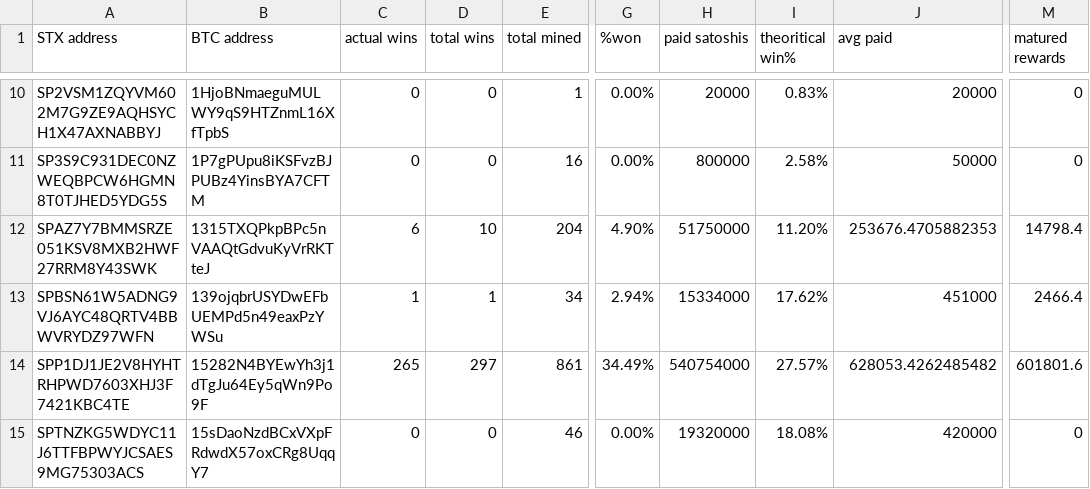
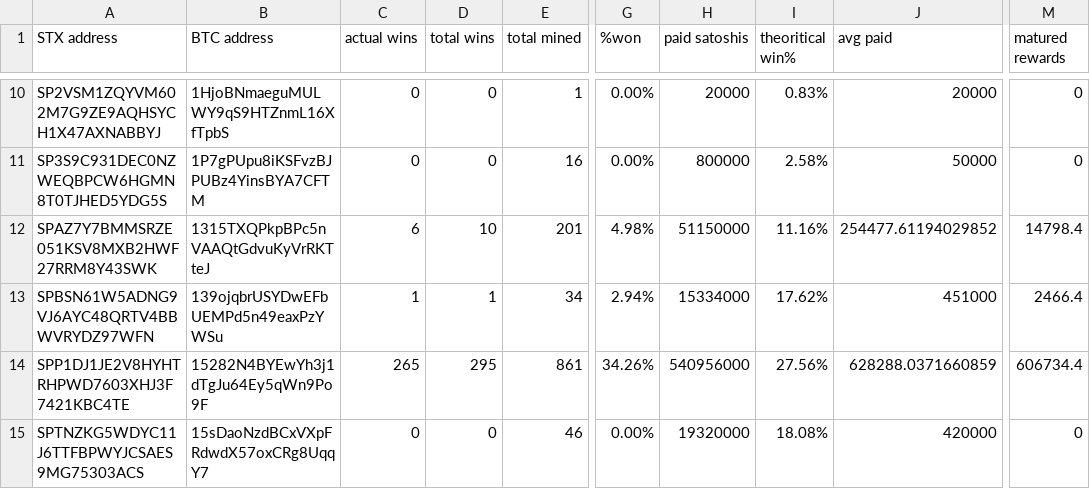
Before and after one commit to friedger/pub-stacks-dump, a CSV file: stacks-dump.csv, drawn as a sheet; only a part is shown, gaps mark what is left out; the diff covers the shown part only; the diff names each change by its address in the sheet, - before the commit and + after, or states it on an @@ line.

```diff
--- a/stacks-dump.csv
+++ b/stacks-dump.csv
-E12 (total mined): 204
+E12 (total mined): 201
-G12 (%won): 4.90%
+G12 (%won): 4.98%
-H12 (paid satoshis): 51750000
+H12 (paid satoshis): 51150000
-I12 (theoritical win%): 11.20%
+I12 (theoritical win%): 11.16%
-J12 (avg paid): 253676.4705882353
+J12 (avg paid): 254477.61194029852
-D14 (total wins): 297
+D14 (total wins): 295
-G14 (%won): 34.49%
+G14 (%won): 34.26%
-H14 (paid satoshis): 540754000
+H14 (paid satoshis): 540956000
-I14 (theoritical win%): 27.57%
+I14 (theoritical win%): 27.56%
-J14 (avg paid): 628053.4262485482
+J14 (avg paid): 628288.0371660859
-M14 (matured rewards): 601801.6
+M14 (matured rewards): 606734.4
```
Also changed, not shown: 31 edited cells elsewhere in this file, 4 other files.
